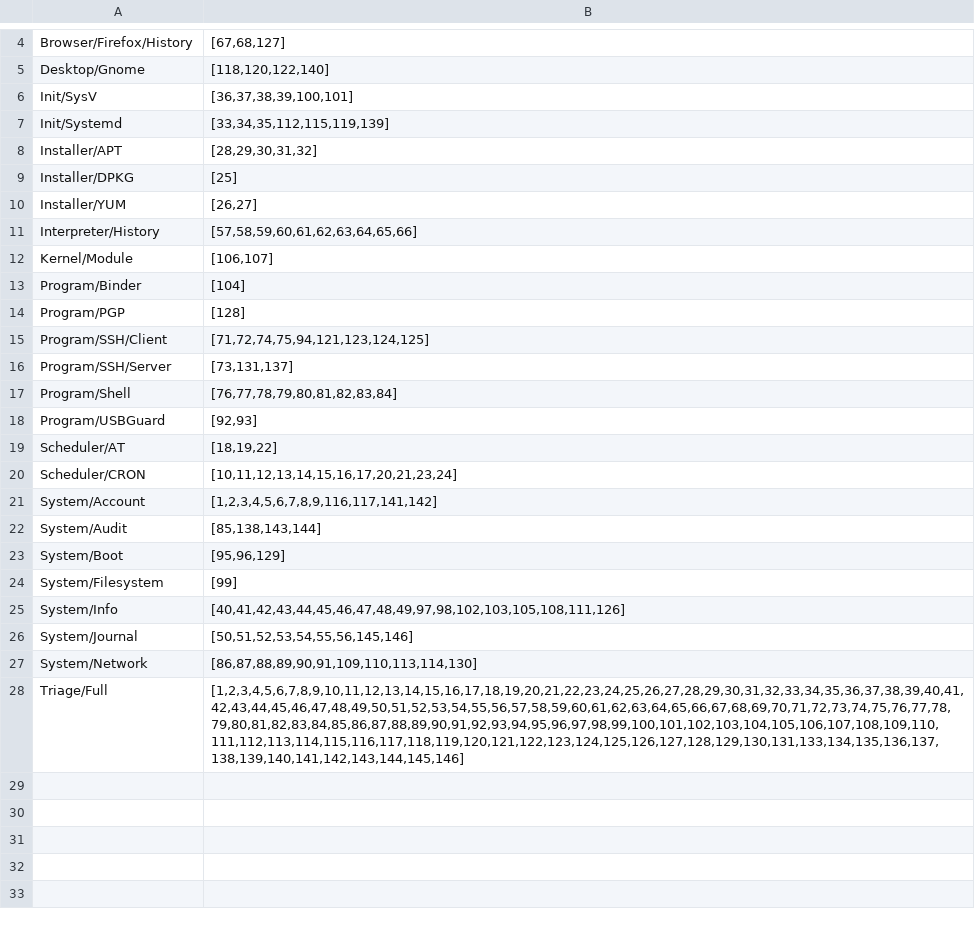
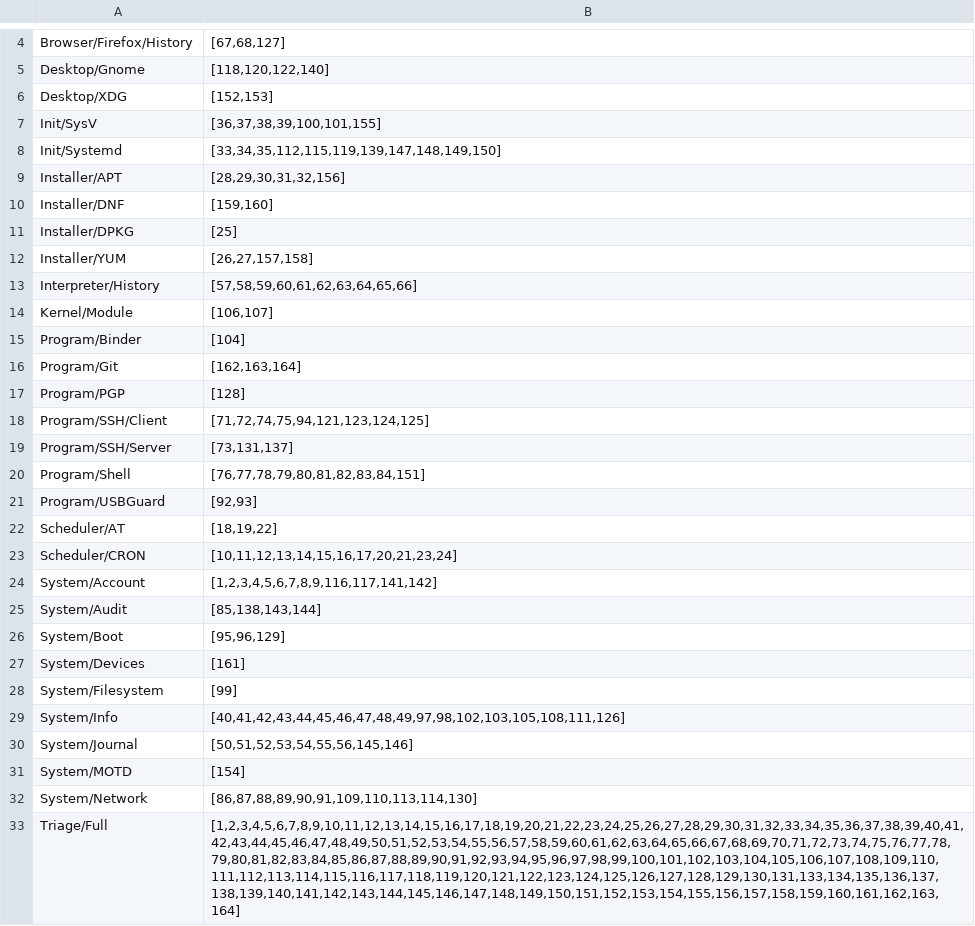
Before and after one commit to CERT-EDF/generaptor, a CSV file: generaptor/data/linux.targets.csv, drawn as a sheet; only a part is shown, gaps mark what is left out.

```diff
--- a/generaptor/data/linux.targets.csv
+++ b/generaptor/data/linux.targets.csv
@@ -5,7 +5,9 @@ Browser/Firefox/History,"[67,68,127]"
 Desktop/Gnome,"[118,120,122,140]"
-Init/SysV,"[36,37,38,39,100,101]"
-Init/Systemd,"[33,34,35,112,115,119,139]"
-Installer/APT,"[28,29,30,31,32]"
+Desktop/XDG,"[152,153]"
+Init/SysV,"[36,37,38,39,100,101,155]"
+Init/Systemd,"[33,34,35,112,115,119,139,147,148,149,150]"
+Installer/APT,"[28,29,30,31,32,156]"
+Installer/DNF,"[159,160]"
 Installer/DPKG,[25]
-Installer/YUM,"[26,27]"
+Installer/YUM,"[26,27,157,158]"
 Interpreter/History,"[57,58,59,60,61,62,63,64,65,66]"
@@ -13,2 +15,3 @@ Kernel/Module,"[106,107]"
 Program/Binder,[104]
+Program/Git,"[162,163,164]"
 Program/PGP,[128]
@@ -16,3 +19,3 @@ Program/SSH/Client,"[71,72,74,75,94,121,123,124,125]"
 Program/SSH/Server,"[73,131,137]"
-Program/Shell,"[76,77,78,79,80,81,82,83,84]"
+Program/Shell,"[76,77,78,79,80,81,82,83,84,151]"
 Program/USBGuard,"[92,93]"
@@ -23,2 +26,3 @@ System/Audit,"[85,138,143,144]"
 System/Boot,"[95,96,129]"
+System/Devices,[161]
 System/Filesystem,[99]
@@ -26,3 +30,4 @@ System/Info,"[40,41,42,43,44,45,46,47,48,49,97,98,102,103,105,108,111,126]"
 System/Journal,"[50,51,52,53,54,55,56,145,146]"
+System/MOTD,[154]
 System/Network,"[86,87,88,89,90,91,109,110,113,114,130]"
-Triage/Full,"[1,2,3,4,5,6,7,8,9,10,11,12,13,14,15,16,17,18,19,20,21,22,23,24,25,26,27,28,29,30,31,32,33,34,35,36,37,38,39,40,41,42,43,44,45,46,47,48,49,50,51,52,53,54,55,56,57,58,59,60,61,62,63,64,65,66,67,68,69,70,71,72,73,74,75,76,77,78,79,80,81,82,83,84,85,86,87,88,89,90,91,92,93,94,95,96,97,98,99,100,101,102,103,104,105,106,107,108,109,110,111,112,113,114,115,116,117,118,119,120,121,122,123,124,125,126,127,128,129,130,131,133,134,135,136,137,138,139,140,141,142,143,144,145,146]"
+Triage/Full,"[1,2,3,4,5,6,7,8,9,10,11,12,13,14,15,16,17,18,19,20,21,22,23,24,25,26,27,28,29,30,31,32,33,34,35,36,37,38,39,40,41,42,43,44,45,46,47,48,49,50,51,52,53,54,55,56,57,58,59,60,61,62,63,64,65,66,67,68,69,70,71,72,73,74,75,76,77,78,79,80,81,82,83,84,85,86,87,88,89,90,91,92,93,94,95,96,97,98,99,100,101,102,103,104,105,106,107,108,109,110,111,112,113,114,115,116,117,118,119,120,121,122,123,124,125,126,127,128,129,130,131,133,134,135,136,137,138,139,140,141,142,143,144,145,146,147,148,149,150,151,152,153,154,155,156,157,158,159,160,161,162,163,164]"
```
Also changed, not shown: generaptor/data/linux.rules.csv, 29 other files.
